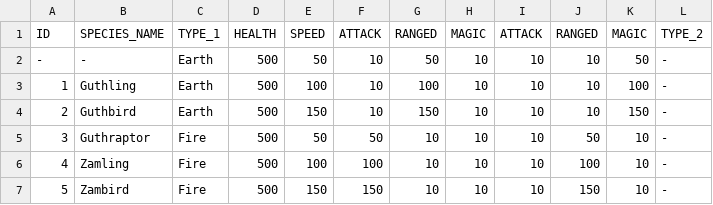
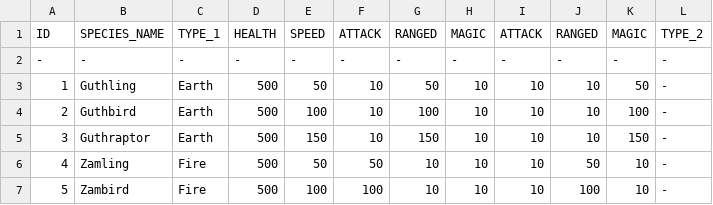
Before and after one commit to Demonheadge/unity-pokescape-battle-engine, a CSV file: Assets/Editor/MonsterData.csv, drawn as a sheet; only a part is shown; the diff covers the shown part only.

```diff
--- a/Assets/Editor/MonsterData.csv
+++ b/Assets/Editor/MonsterData.csv
@@ -1,7 +1,7 @@
 ID,SPECIES_NAME,TYPE_1,HEALTH,SPEED,ATTACK,RANGED,MAGIC,ATTACK,RANGED,MAGIC,TYPE_2
--,-,Earth,500,50,10,50,10,10,10,50,-
-1,Guthling,Earth,500,100,10,100,10,10,10,100,-
-2,Guthbird,Earth,500,150,10,150,10,10,10,150,-
-3,Guthraptor,Fire,500,50,50,10,10,10,50,10,-
-4,Zamling,Fire,500,100,100,10,10,10,100,10,-
-5,Zambird,Fire,500,150,150,10,10,10,150,10,-
+-,-,-,-,-,-,-,-,-,-,-,-
+1,Guthling,Earth,500,50,10,50,10,10,10,50,-
+2,Guthbird,Earth,500,100,10,100,10,10,10,100,-
+3,Guthraptor,Earth,500,150,10,150,10,10,10,150,-
+4,Zamling,Fire,500,50,50,10,10,10,50,10,-
+5,Zambird,Fire,500,100,100,10,10,10,100,10,-
```
Also changed, not shown: 8 removed rows and 21 edited cells elsewhere in this file, Assets/Editor/LevelUp_Data.csv, Assets/Editor/MoveData.csv, 10 other files.
